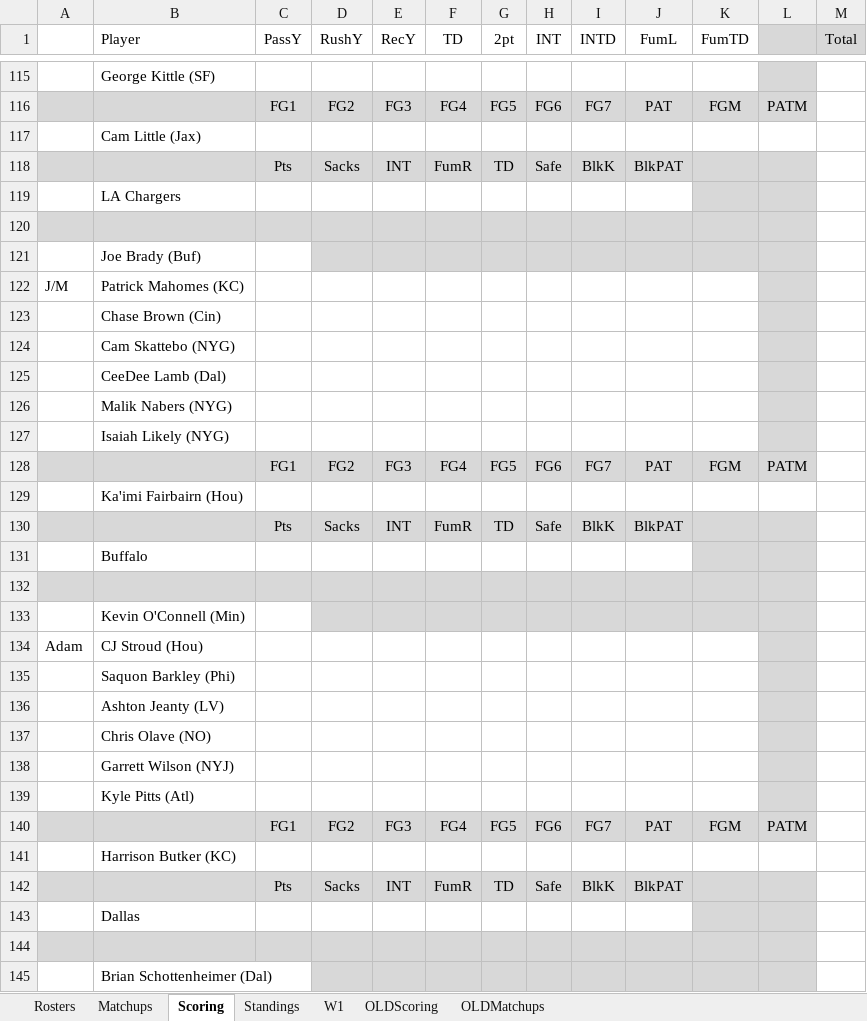
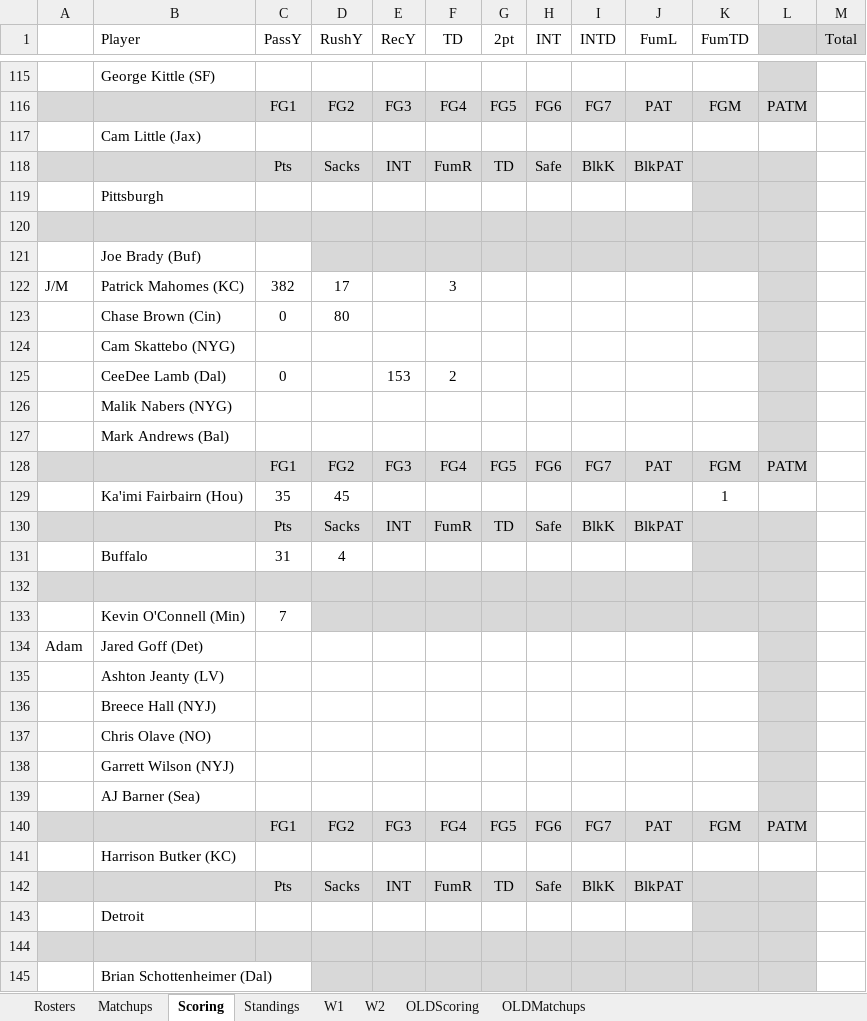
Before and after one commit to opflweb/scoring, an Excel workbook: OPFL Scoring 2026.xlsx, sheet Scoring, drawn as a sheet; only a part is shown, gaps mark what is left out; values as stored, in another font and other column widths than the file's, no borders; charts and pictures and conditional formats not drawn; removed rows and columns are numbered as before the commit, all else as after; the diff covers the shown part only; the diff names each change by its address in the sheet, - before the commit and + after, or states it on an @@ line.

```diff
--- a/OPFL Scoring 2026.xlsx (sheet Scoring)
+++ b/OPFL Scoring 2026.xlsx (sheet Scoring)
+sheet tab: W2
-B119 (Player): LA Chargers
+B119 (Player): Pittsburgh
-C122 (PassY): (empty)
+C122 (PassY): 382
-D122 (RushY): (empty)
+D122 (RushY): 17
-F122 (TD): (empty)
+F122 (TD): 3
-C123 (PassY): (empty)
+C123 (PassY): 0
-D123 (RushY): (empty)
+D123 (RushY): 80
-C125 (PassY): (empty)
+C125 (PassY): 0
-E125 (RecY): (empty)
+E125 (RecY): 153
-F125 (TD): (empty)
+F125 (TD): 2
-B127 (Player): Isaiah Likely (NYG)
+B127 (Player): Mark Andrews (Bal)
-C129 (PassY): (empty)
+C129 (PassY): 35
-D129 (RushY): (empty)
+D129 (RushY): 45
-K129 (FumTD): (empty)
+K129 (FumTD): 1
-C131 (PassY): (empty)
+C131 (PassY): 31
-D131 (RushY): (empty)
+D131 (RushY): 4
-C133 (PassY): (empty)
+C133 (PassY): 7
-B134 (Player): CJ Stroud (Hou)
+B134 (Player): Jared Goff (Det)
-row 135:  | Saquon Barkley (Phi)
+row 136:  | Breece Hall (NYJ)
-B139 (Player): Kyle Pitts (Atl)
+B139 (Player): AJ Barner (Sea)
-B143 (Player): Dallas
+B143 (Player): Detroit
```
Also changed, not shown: 3 added rows, 3 removed rows and 22 edited cells elsewhere in this sheet, sheet Matchups, sheet Rosters, sheet Standings, sheet OLDScoring, sheet OLDMatchups, formulas that keep their value, charts or pictures.
